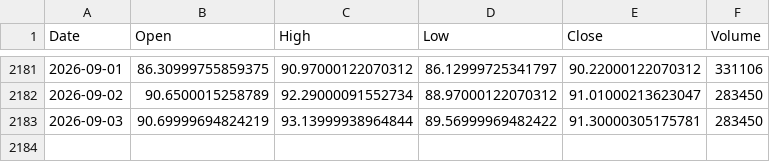
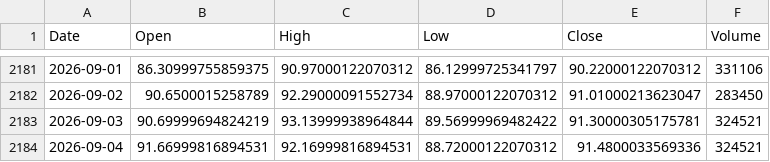
Before and after one commit to twangnhat-05/NGHIENCUUKHOAHOC, a CSV file: data/raw/Oil_WTI_ohlcv.csv, drawn as a sheet; only a part is shown, gaps mark what is left out.

Commit message:
chore(data): daily refresh 2026-09-05T06:51Z

```diff
--- a/data/raw/Oil_WTI_ohlcv.csv
+++ b/data/raw/Oil_WTI_ohlcv.csv
@@ -2182,2 +2182,3 @@
 2026-09-02,90.6500015258789,92.29000091552734,88.97000122070312,91.01000213623047,283450
-2026-09-03,90.69999694824219,93.13999938964844,89.56999969482422,91.30000305175781,283450
+2026-09-03,90.69999694824219,93.13999938964844,89.56999969482422,91.30000305175781,324521
+2026-09-04,91.66999816894531,92.16999816894531,88.72000122070312,91.4800033569336,324521
```
Also changed, not shown: data/raw/BTC_ohlcv.csv, data/raw/GLD_ohlcv.csv, 6 other files.
